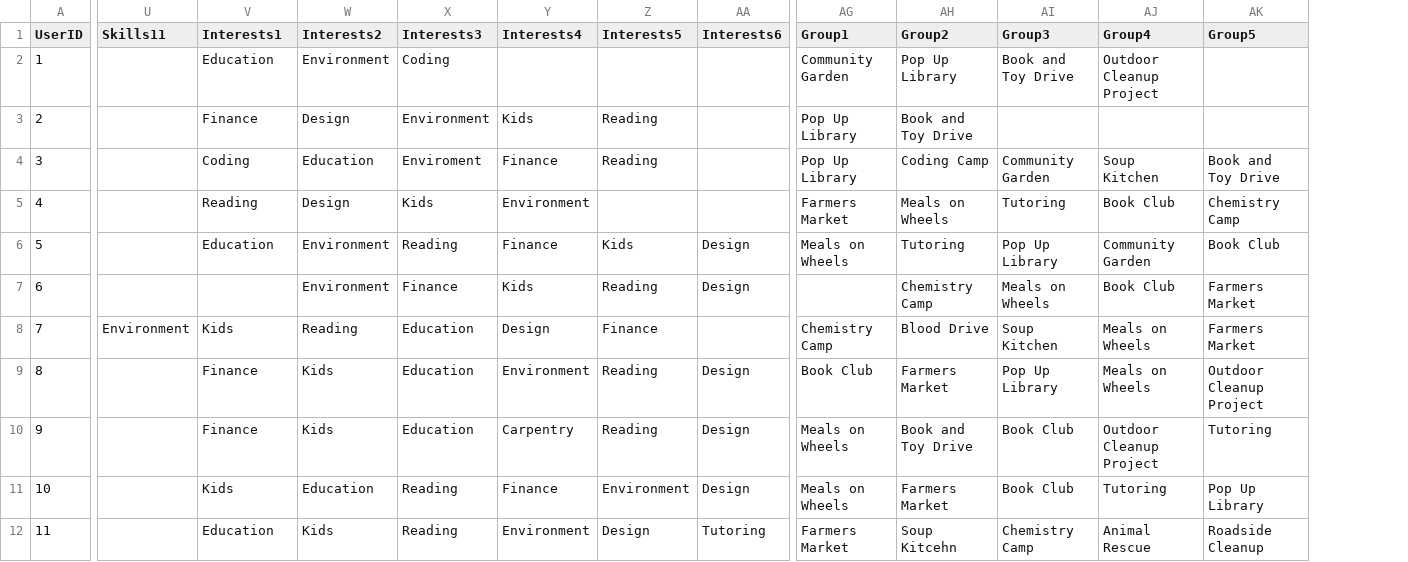
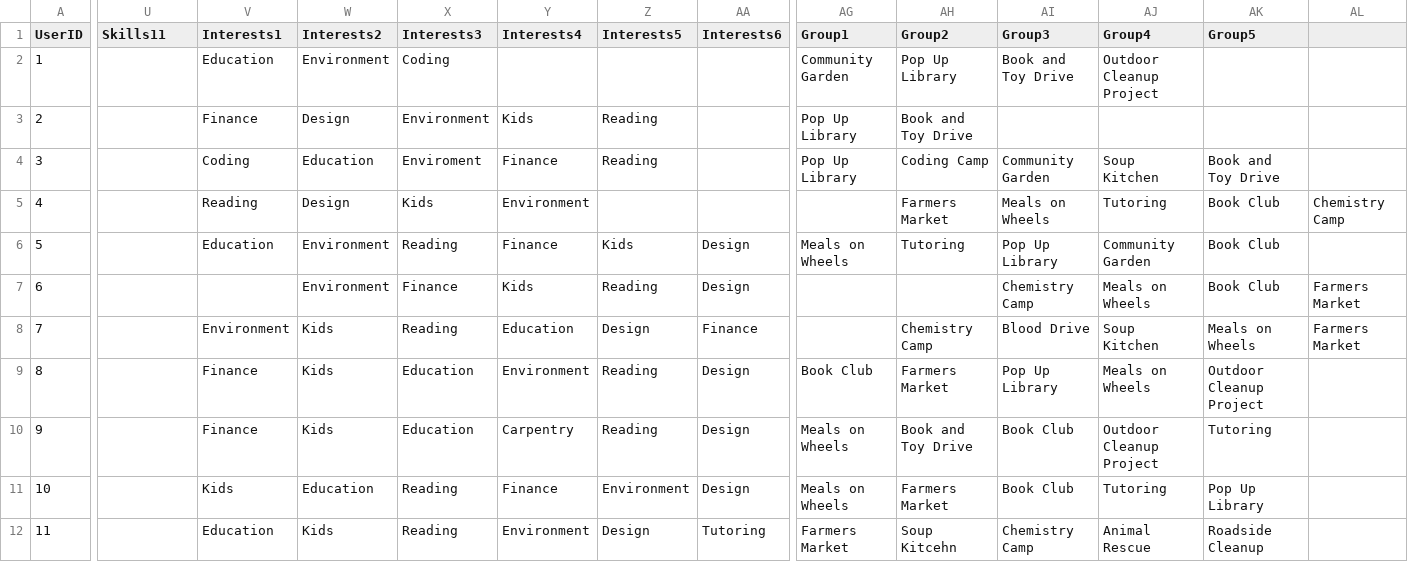
Before and after one commit to ctan01/CSC322Project, a CSV file: UserData.csv, drawn as a sheet; only a part is shown, gaps mark what is left out; the diff covers the shown part only; the diff names each change by its address in the sheet, - before the commit and + after, or states it on an @@ line.

Commit message:
Update UserData.csv

```diff
--- a/UserData.csv
+++ b/UserData.csv
+column AL, rows 5-8: Chemistry Camp |  | Farmers Market | Farmers Market
-AG5 (Group1): Farmers Market
+AG5 (Group1): (empty)
-AH5 (Group2): Meals on Wheels
+AH5 (Group2): Farmers Market
-AI5 (Group3): Tutoring
+AI5 (Group3): Meals on Wheels
-AJ5 (Group4): Book Club
+AJ5 (Group4): Tutoring
-AK5 (Group5): Chemistry Camp
+AK5 (Group5): Book Club
-AH7 (Group2): Chemistry Camp
+AH7 (Group2): (empty)
-AI7 (Group3): Meals on Wheels
+AI7 (Group3): Chemistry Camp
-AJ7 (Group4): Book Club
+AJ7 (Group4): Meals on Wheels
-AK7 (Group5): Farmers Market
+AK7 (Group5): Book Club
-U8 (Skills11): Environment
+U8 (Skills11): (empty)
-V8 (Interests1): Kids
+V8 (Interests1): Environment
-W8 (Interests2): Reading
+W8 (Interests2): Kids
-X8 (Interests3): Education
+X8 (Interests3): Reading
-Y8 (Interests4): Design
+Y8 (Interests4): Education
-Z8 (Interests5): Finance
+Z8 (Interests5): Design
-AA8 (Interests6): (empty)
+AA8 (Interests6): Finance
-AG8 (Group1): Chemistry Camp
+AG8 (Group1): (empty)
-AH8 (Group2): Blood Drive
+AH8 (Group2): Chemistry Camp
-AI8 (Group3): Soup Kitchen
+AI8 (Group3): Blood Drive
-AJ8 (Group4): Meals on Wheels
+AJ8 (Group4): Soup Kitchen
-AK8 (Group5): Farmers Market
+AK8 (Group5): Meals on Wheels
```
Also changed, not shown: 24 edited cells elsewhere in this file.
